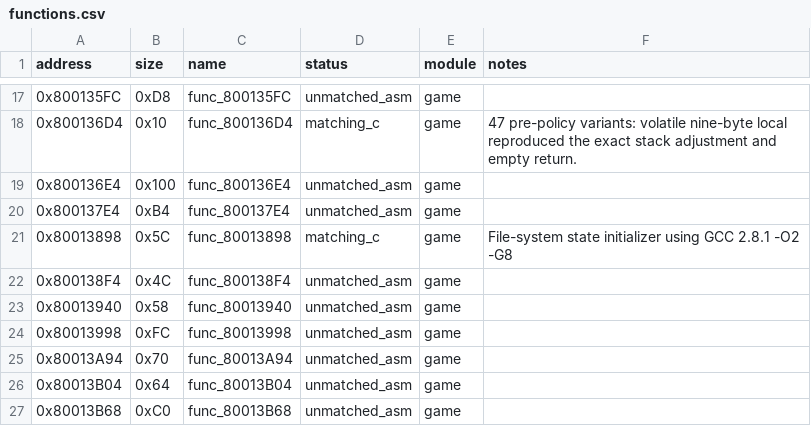
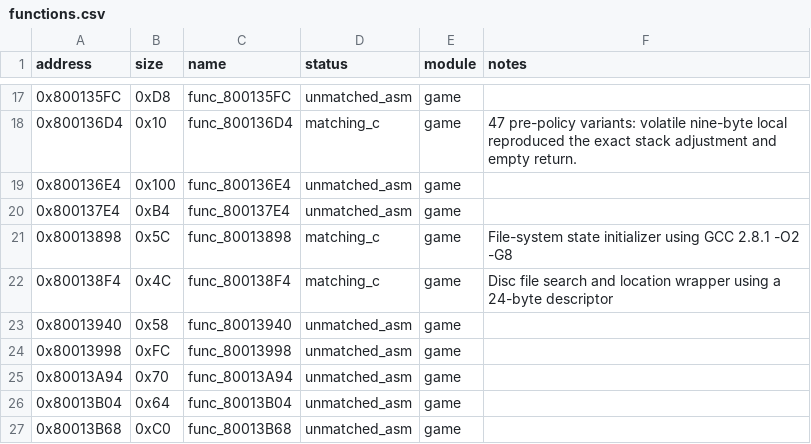
Before and after one commit to MaChInEgUn3/memories-decomp, a CSV file: config/slus_01411/functions.csv, drawn as a sheet; only a part is shown, gaps mark what is left out.

```diff
--- a/config/slus_01411/functions.csv
+++ b/config/slus_01411/functions.csv
@@ -21,3 +21,3 @@ address,size,name,status,module,notes
 0x80013898,0x5C,func_80013898,matching_c,game,File-system state initializer using GCC 2.8.1 -O2 -G8
-0x800138F4,0x4C,func_800138F4,unmatched_asm,game,
+0x800138F4,0x4C,func_800138F4,matching_c,game,Disc file search and location wrapper using a 24-byte descriptor
 0x80013940,0x58,func_80013940,unmatched_asm,game,
```
Also changed, not shown: config/slus_01411/attempts.csv, 2 other files.
